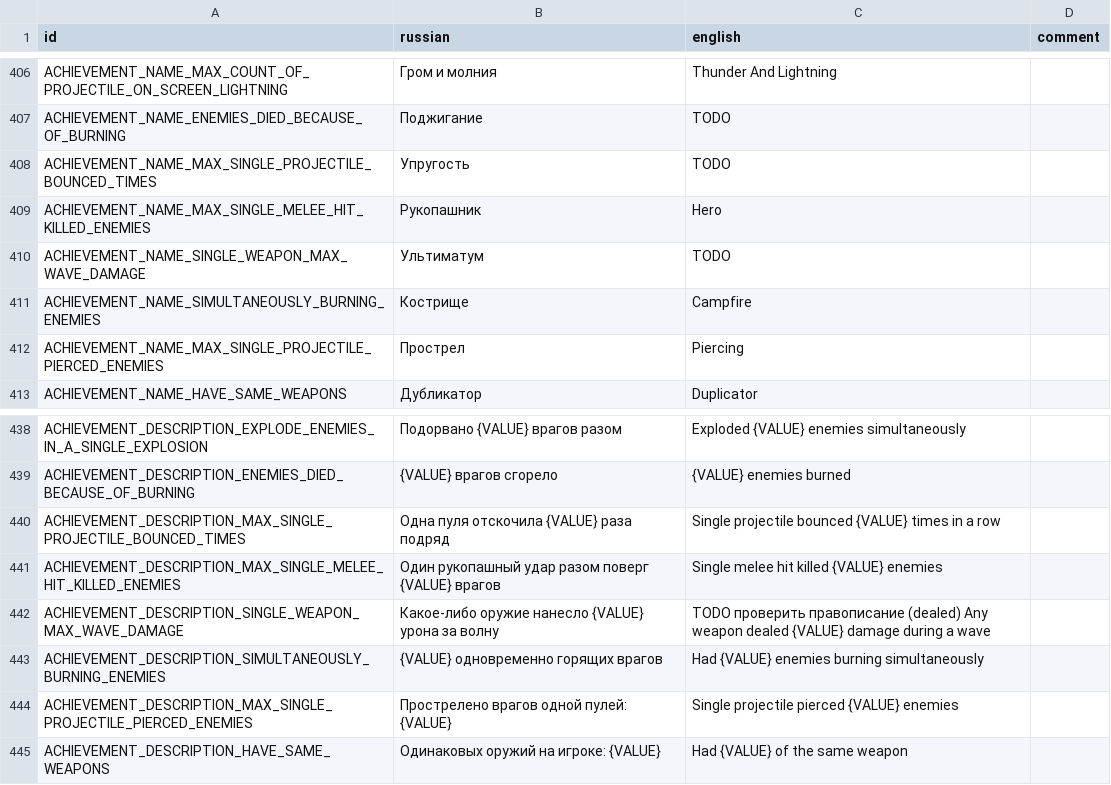
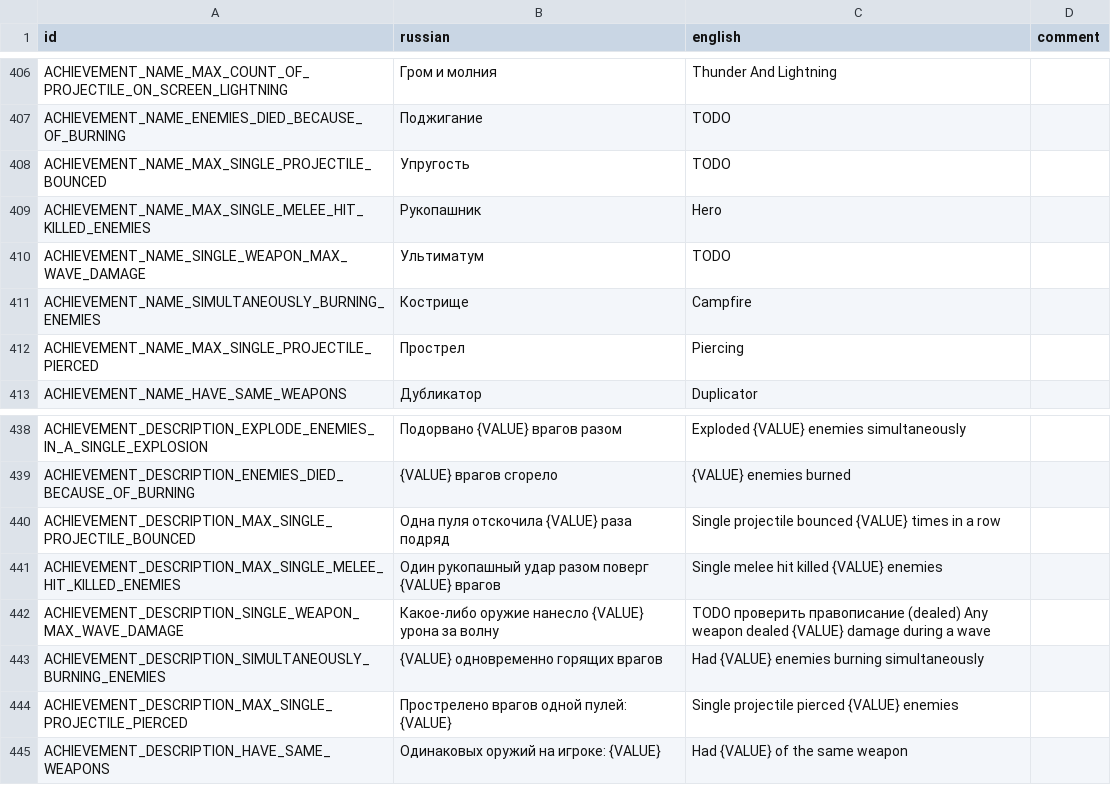
Before and after one commit to hulvdan/cookier, a CSV file: assets/localization.csv, drawn as a sheet; only a part is shown, gaps mark what is left out.

```diff
--- a/assets/localization.csv
+++ b/assets/localization.csv
@@ -407,3 +407,3 @@ ACHIEVEMENT_NAME_MAX_COUNT_OF_PROJECTILE_ON_SCREEN_LIGHTNING;Гром и мол
 ACHIEVEMENT_NAME_ENEMIES_DIED_BECAUSE_OF_BURNING;Поджигание;TODO;
-ACHIEVEMENT_NAME_MAX_SINGLE_PROJECTILE_BOUNCED_TIMES;Упругость;TODO;
+ACHIEVEMENT_NAME_MAX_SINGLE_PROJECTILE_BOUNCED;Упругость;TODO;
 ACHIEVEMENT_NAME_MAX_SINGLE_MELEE_HIT_KILLED_ENEMIES;Рукопашник;Hero;
@@ -411,3 +411,3 @@ ACHIEVEMENT_NAME_SINGLE_WEAPON_MAX_WAVE_DAMAGE;Ультиматум;TODO;
 ACHIEVEMENT_NAME_SIMULTANEOUSLY_BURNING_ENEMIES;Кострище;Campfire;
-ACHIEVEMENT_NAME_MAX_SINGLE_PROJECTILE_PIERCED_ENEMIES;Прострел;Piercing;
+ACHIEVEMENT_NAME_MAX_SINGLE_PROJECTILE_PIERCED;Прострел;Piercing;
 ACHIEVEMENT_NAME_HAVE_SAME_WEAPONS;Дубликатор;Duplicator;
@@ -439,3 +439,3 @@ ACHIEVEMENT_DESCRIPTION_EXPLODE_ENEMIES_IN_A_SINGLE_EXPLOSION;Подорвано
 ACHIEVEMENT_DESCRIPTION_ENEMIES_DIED_BECAUSE_OF_BURNING;{VALUE} врагов сгорело;{VALUE} enemies burned;
-ACHIEVEMENT_DESCRIPTION_MAX_SINGLE_PROJECTILE_BOUNCED_TIMES;Одна пуля отскочила {VALUE} раза подряд;Single projectile bounced {VALUE} times in a row;
+ACHIEVEMENT_DESCRIPTION_MAX_SINGLE_PROJECTILE_BOUNCED;Одна пуля отскочила {VALUE} раза подряд;Single projectile bounced {VALUE} times in a row;
 ACHIEVEMENT_DESCRIPTION_MAX_SINGLE_MELEE_HIT_KILLED_ENEMIES;Один рукопашный удар разом поверг {VALUE} врагов;Single melee hit killed {VALUE} enemies;
@@ -443,3 +443,3 @@ ACHIEVEMENT_DESCRIPTION_SINGLE_WEAPON_MAX_WAVE_DAMAGE;Какое-либо ору
 ACHIEVEMENT_DESCRIPTION_SIMULTANEOUSLY_BURNING_ENEMIES;{VALUE} одновременно горящих врагов;Had {VALUE} enemies burning simultaneously;
-ACHIEVEMENT_DESCRIPTION_MAX_SINGLE_PROJECTILE_PIERCED_ENEMIES;Прострелено врагов одной пулей: {VALUE};Single projectile pierced {VALUE} enemies;
+ACHIEVEMENT_DESCRIPTION_MAX_SINGLE_PROJECTILE_PIERCED;Прострелено врагов одной пулей: {VALUE};Single projectile pierced {VALUE} enemies;
 ACHIEVEMENT_DESCRIPTION_HAVE_SAME_WEAPONS;Одинаковых оружий на игроке: {VALUE};Had {VALUE} of the same weapon;
```
Also changed, not shown: 3 other files.
